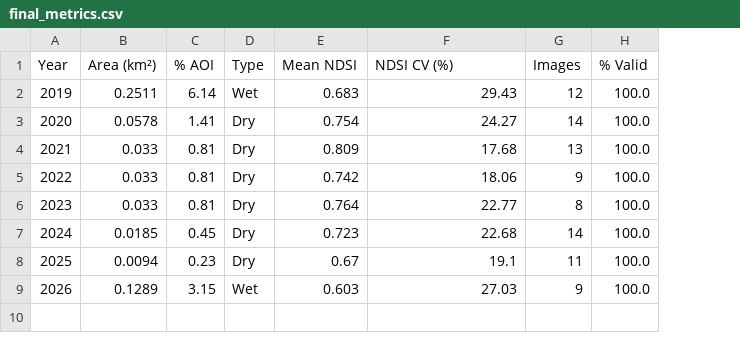
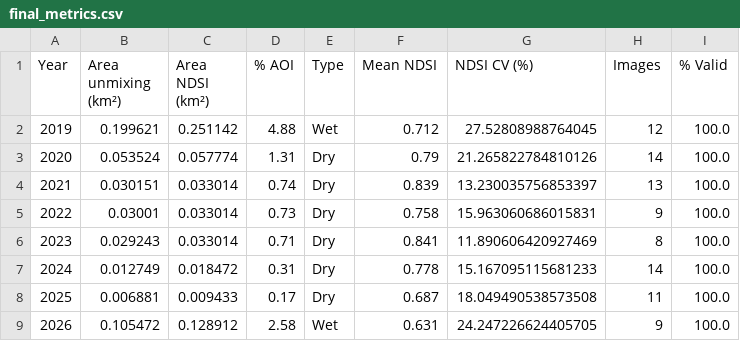
Before and after one commit to leomed512/humboldt-glacier, a CSV file: results/final_metrics.csv, drawn as a sheet; removed rows and columns are numbered as before the commit, all else as after; the diff names each change by its address in the sheet, - before the commit and + after, or states it on an @@ line.

```diff
--- a/results/final_metrics.csv
+++ b/results/final_metrics.csv
-column B (Area (km²)), rows 2-9: 0.2511 | 0.0578 | 0.033 | 0.033 | 0.033 | 0.0185 | 0.0094 | 0.1289
+column B (Area unmixing (km²)), rows 2-9: 0.199621 | 0.053524 | 0.030151 | 0.03001 | 0.029243 | 0.012749 | 0.006881 | 0.105472
+column C (Area NDSI (km²)), rows 2-9: 0.251142 | 0.057774 | 0.033014 | 0.033014 | 0.033014 | 0.018472 | 0.009433 | 0.128912
-D2 (% AOI): 6.14
+D2 (% AOI): 4.88
-F2 (Mean NDSI): 0.683
+F2 (Mean NDSI): 0.712
-G2 (NDSI CV (%)): 29.43
+G2 (NDSI CV (%)): 27.52808988764045
-D3 (% AOI): 1.41
+D3 (% AOI): 1.31
-F3 (Mean NDSI): 0.754
+F3 (Mean NDSI): 0.79
-G3 (NDSI CV (%)): 24.27
+G3 (NDSI CV (%)): 21.265822784810126
-D4 (% AOI): 0.81
+D4 (% AOI): 0.74
-F4 (Mean NDSI): 0.809
+F4 (Mean NDSI): 0.839
-G4 (NDSI CV (%)): 17.68
+G4 (NDSI CV (%)): 13.230035756853397
-D5 (% AOI): 0.81
+D5 (% AOI): 0.73
-F5 (Mean NDSI): 0.742
+F5 (Mean NDSI): 0.758
-G5 (NDSI CV (%)): 18.06
+G5 (NDSI CV (%)): 15.963060686015831
-D6 (% AOI): 0.81
+D6 (% AOI): 0.71
-F6 (Mean NDSI): 0.764
+F6 (Mean NDSI): 0.841
-G6 (NDSI CV (%)): 22.77
+G6 (NDSI CV (%)): 11.890606420927469
-D7 (% AOI): 0.45
+D7 (% AOI): 0.31
-F7 (Mean NDSI): 0.723
+F7 (Mean NDSI): 0.778
-G7 (NDSI CV (%)): 22.68
+G7 (NDSI CV (%)): 15.167095115681233
-D8 (% AOI): 0.23
+D8 (% AOI): 0.17
-F8 (Mean NDSI): 0.67
+F8 (Mean NDSI): 0.687
-G8 (NDSI CV (%)): 19.1
+G8 (NDSI CV (%)): 18.049490538573508
-D9 (% AOI): 3.15
+D9 (% AOI): 2.58
-F9 (Mean NDSI): 0.603
+F9 (Mean NDSI): 0.631
-G9 (NDSI CV (%)): 27.03
+G9 (NDSI CV (%)): 24.247226624405705
```
Also changed, not shown: data/snow_stats_2015_2026.csv, results/model_comparison.csv, 25 other files.
